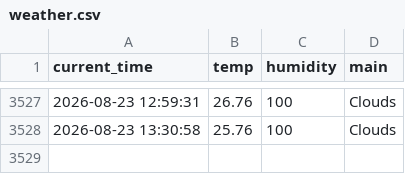
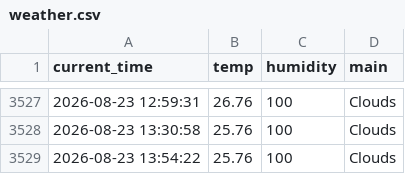
Before and after one commit to 9donghae/weather_5m, a CSV file: weather.csv, drawn as a sheet; only a part is shown, gaps mark what is left out.

```diff
--- a/weather.csv
+++ b/weather.csv
@@ -3528 +3528,2 @@ current_time,temp,humidity,main
 2026-08-23 13:30:58,25.76,100,Clouds
+2026-08-23 13:54:22,25.76,100,Clouds
```
